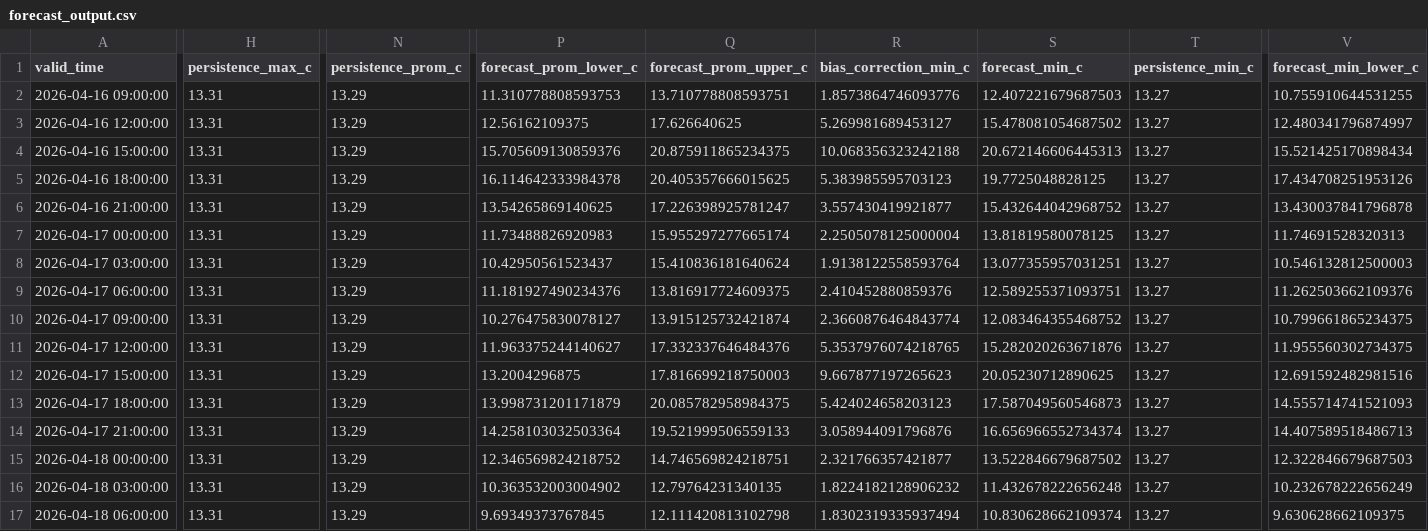
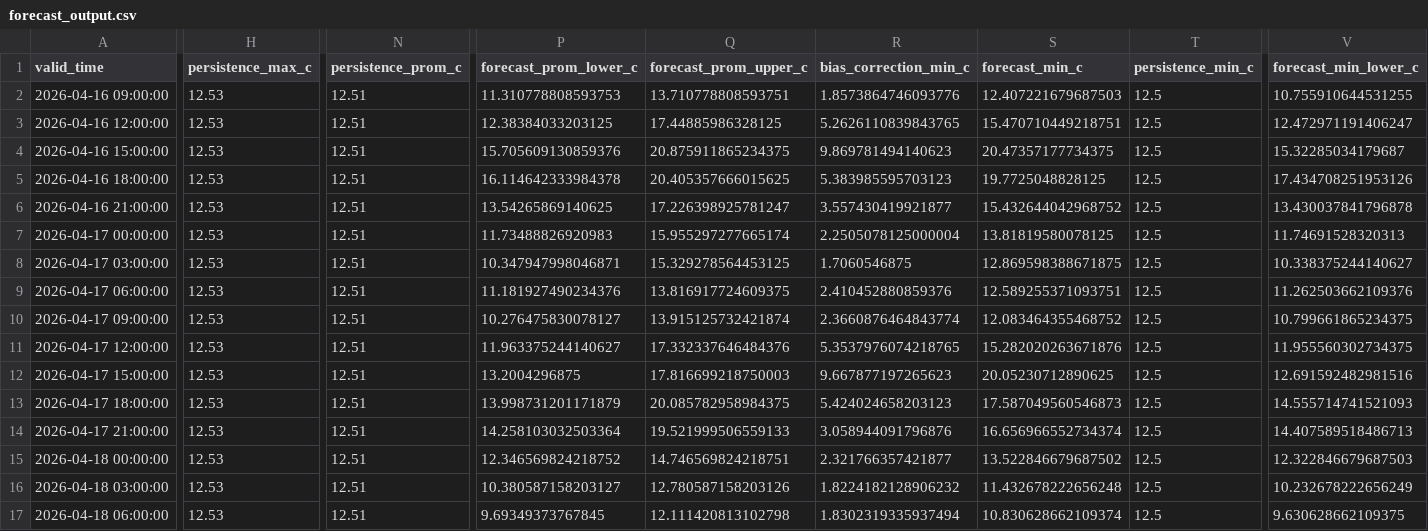
Before and after one commit to ccardenas93/weather_forecast, a CSV file: forecast_output.csv, drawn as a sheet; only a part is shown, gaps mark what is left out; the diff covers the shown part only; the diff names each change by its address in the sheet, - before the commit and + after, or states it on an @@ line.

```diff
--- a/forecast_output.csv
+++ b/forecast_output.csv
-H2:H17 (persistence_max_c): 13.31
+H2:H17 (persistence_max_c): 12.53
-N2:N17 (persistence_prom_c): 13.29
+N2:N17 (persistence_prom_c): 12.51
-T2:T17 (persistence_min_c): 13.27
+T2:T17 (persistence_min_c): 12.5
-P3 (forecast_prom_lower_c): 12.56162109375
+P3 (forecast_prom_lower_c): 12.38384033203125
-Q3 (forecast_prom_upper_c): 17.626640625
+Q3 (forecast_prom_upper_c): 17.44885986328125
-R3 (bias_correction_min_c): 5.269981689453127
+R3 (bias_correction_min_c): 5.2626110839843765
-S3 (forecast_min_c): 15.478081054687502
+S3 (forecast_min_c): 15.470710449218751
-V3 (forecast_min_lower_c): 12.480341796874997
+V3 (forecast_min_lower_c): 12.472971191406247
-R4 (bias_correction_min_c): 10.068356323242188
+R4 (bias_correction_min_c): 9.869781494140623
-S4 (forecast_min_c): 20.672146606445313
+S4 (forecast_min_c): 20.47357177734375
-V4 (forecast_min_lower_c): 15.521425170898434
+V4 (forecast_min_lower_c): 15.32285034179687
-P8 (forecast_prom_lower_c): 10.42950561523437
+P8 (forecast_prom_lower_c): 10.347947998046871
-Q8 (forecast_prom_upper_c): 15.410836181640624
+Q8 (forecast_prom_upper_c): 15.329278564453125
-R8 (bias_correction_min_c): 1.9138122558593764
+R8 (bias_correction_min_c): 1.7060546875
-S8 (forecast_min_c): 13.077355957031251
+S8 (forecast_min_c): 12.869598388671875
-V8 (forecast_min_lower_c): 10.546132812500003
+V8 (forecast_min_lower_c): 10.338375244140627
-P16 (forecast_prom_lower_c): 10.363532003004902
+P16 (forecast_prom_lower_c): 10.380587158203127
-Q16 (forecast_prom_upper_c): 12.79764231340135
+Q16 (forecast_prom_upper_c): 12.780587158203126
```
Also changed, not shown: 18 edited cells elsewhere in this file, forecast_metrics.csv, merged_data_export.csv, 5 other files.
